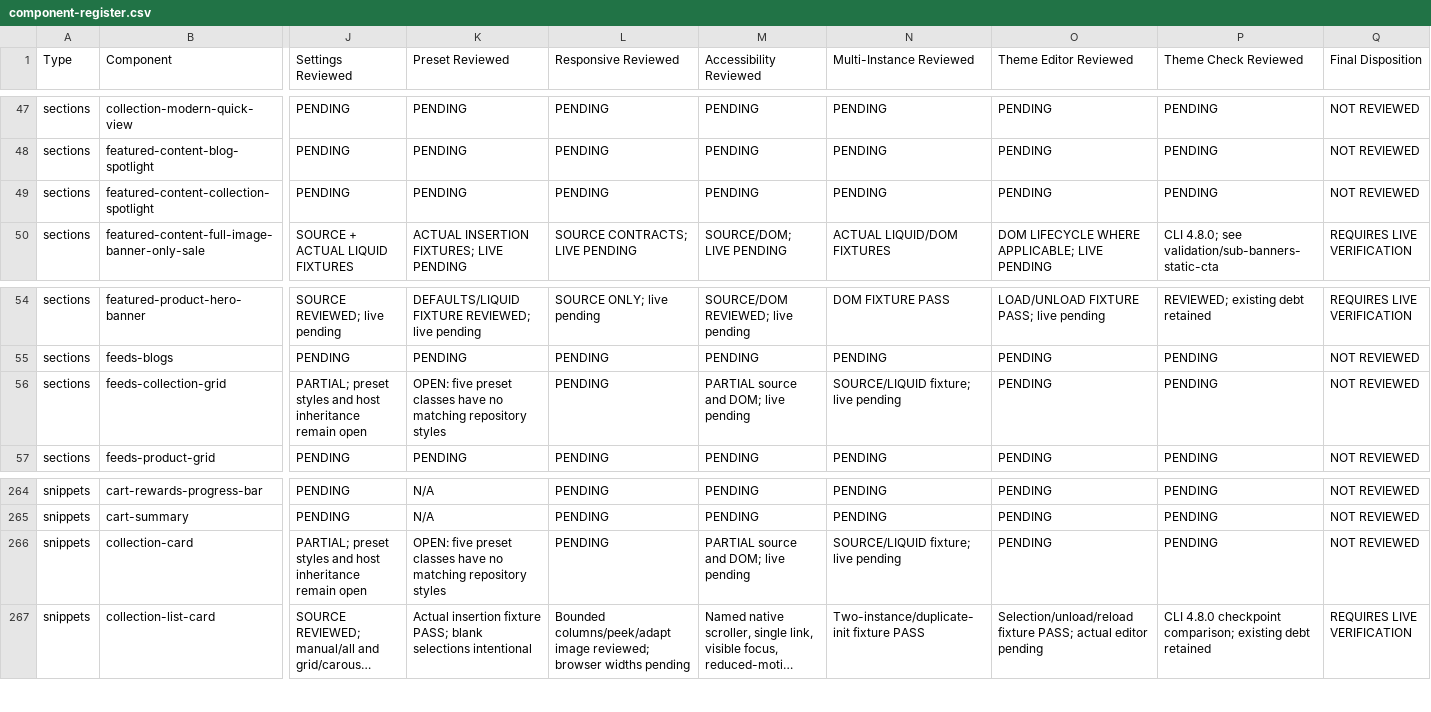
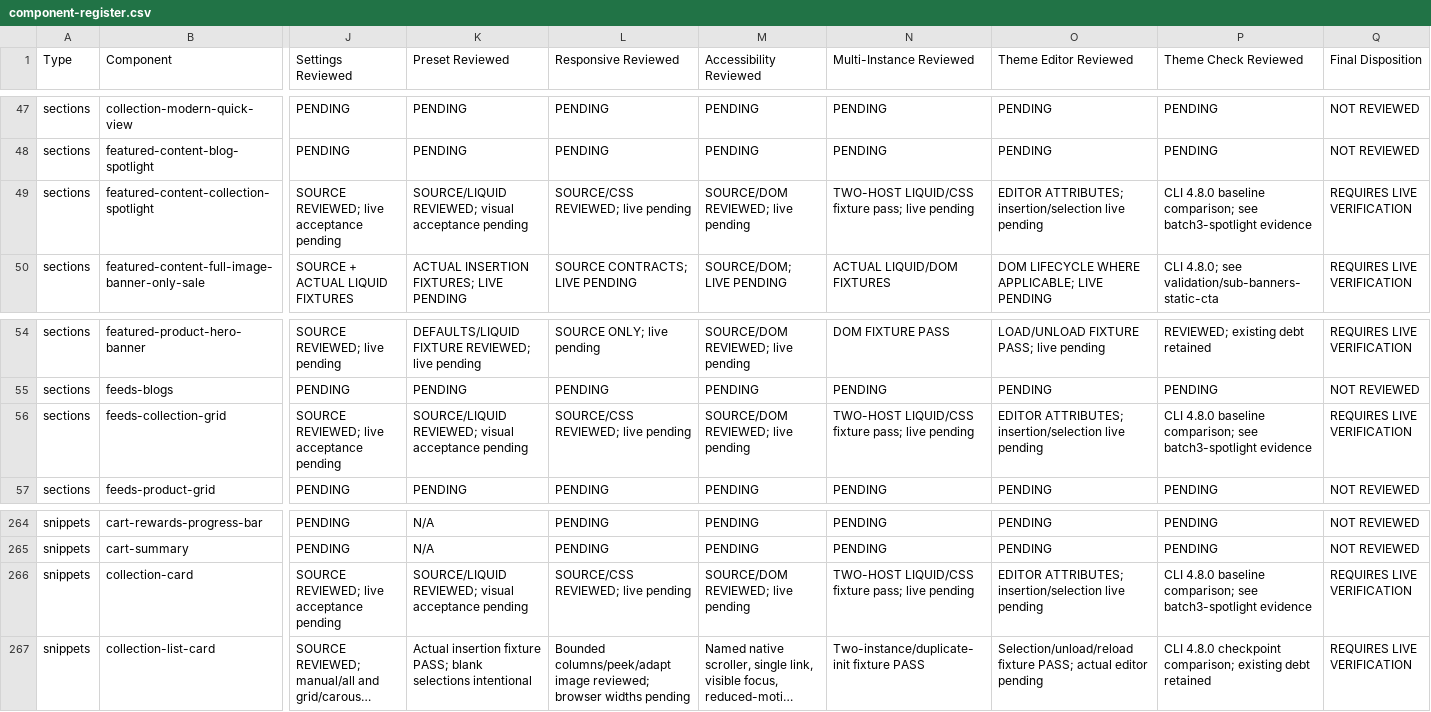
Before and after one commit to DylanJHamilton/Quadratum, a CSV file: docs/phase4/component-register.csv, drawn as a sheet; only a part is shown, gaps mark what is left out; long unchanged cells end in …; the diff covers the shown part only; the diff names each change by its address in the sheet, - before the commit and + after, or states it on an @@ line.

Commit message:
Restore collection presets and Spotlight settings and layout contracts

```diff
--- a/docs/phase4/component-register.csv
+++ b/docs/phase4/component-register.csv
-J49 (Settings Reviewed): PENDING
+J49 (Settings Reviewed): SOURCE REVIEWED; live acceptance pending
-K49 (Preset Reviewed): PENDING
+K49 (Preset Reviewed): SOURCE/LIQUID REVIEWED; visual acceptance pending
-L49 (Responsive Reviewed): PENDING
+L49 (Responsive Reviewed): SOURCE/CSS REVIEWED; live pending
-M49 (Accessibility Reviewed): PENDING
+M49 (Accessibility Reviewed): SOURCE/DOM REVIEWED; live pending
-N49 (Multi-Instance Reviewed): PENDING
+N49 (Multi-Instance Reviewed): TWO-HOST LIQUID/CSS fixture pass; live pending
-O49 (Theme Editor Reviewed): PENDING
+O49 (Theme Editor Reviewed): EDITOR ATTRIBUTES; insertion/selection live pending
-P49 (Theme Check Reviewed): PENDING
+P49 (Theme Check Reviewed): CLI 4.8.0 baseline comparison; see batch3-spotlight evidence
-Q49 (Final Disposition): NOT REVIEWED
+Q49 (Final Disposition): REQUIRES LIVE VERIFICATION
-J56 (Settings Reviewed): PARTIAL; preset styles and host inheritance remain open
+J56 (Settings Reviewed): SOURCE REVIEWED; live acceptance pending
-K56 (Preset Reviewed): OPEN: five preset classes have no matching repository styles
+K56 (Preset Reviewed): SOURCE/LIQUID REVIEWED; visual acceptance pending
-L56 (Responsive Reviewed): PENDING
+L56 (Responsive Reviewed): SOURCE/CSS REVIEWED; live pending
-M56 (Accessibility Reviewed): PARTIAL source and DOM; live pending
+M56 (Accessibility Reviewed): SOURCE/DOM REVIEWED; live pending
-N56 (Multi-Instance Reviewed): SOURCE/LIQUID fixture; live pending
+N56 (Multi-Instance Reviewed): TWO-HOST LIQUID/CSS fixture pass; live pending
-O56 (Theme Editor Reviewed): PENDING
+O56 (Theme Editor Reviewed): EDITOR ATTRIBUTES; insertion/selection live pending
-P56 (Theme Check Reviewed): PENDING
+P56 (Theme Check Reviewed): CLI 4.8.0 baseline comparison; see batch3-spotlight evidence
-Q56 (Final Disposition): NOT REVIEWED
+Q56 (Final Disposition): REQUIRES LIVE VERIFICATION
-J266 (Settings Reviewed): PARTIAL; preset styles and host inheritance remain open
+J266 (Settings Reviewed): SOURCE REVIEWED; live acceptance pending
-K266 (Preset Reviewed): OPEN: five preset classes have no matching repository styles
+K266 (Preset Reviewed): SOURCE/LIQUID REVIEWED; visual acceptance pending
-L266 (Responsive Reviewed): PENDING
+L266 (Responsive Reviewed): SOURCE/CSS REVIEWED; live pending
-M266 (Accessibility Reviewed): PARTIAL source and DOM; live pending
+M266 (Accessibility Reviewed): SOURCE/DOM REVIEWED; live pending
-N266 (Multi-Instance Reviewed): SOURCE/LIQUID fixture; live pending
+N266 (Multi-Instance Reviewed): TWO-HOST LIQUID/CSS fixture pass; live pending
-O266 (Theme Editor Reviewed): PENDING
+O266 (Theme Editor Reviewed): EDITOR ATTRIBUTES; insertion/selection live pending
-P266 (Theme Check Reviewed): PENDING
+P266 (Theme Check Reviewed): CLI 4.8.0 baseline comparison; see batch3-spotlight evidence
-Q266 (Final Disposition): NOT REVIEWED
+Q266 (Final Disposition): REQUIRES LIVE VERIFICATION
```
Also changed, not shown: 11 edited cells elsewhere in this file, 13 other files.
